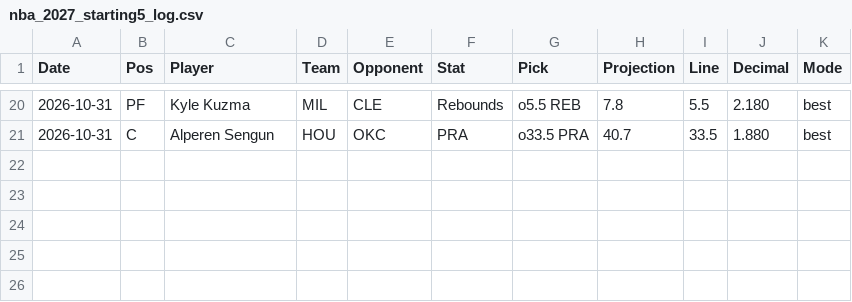
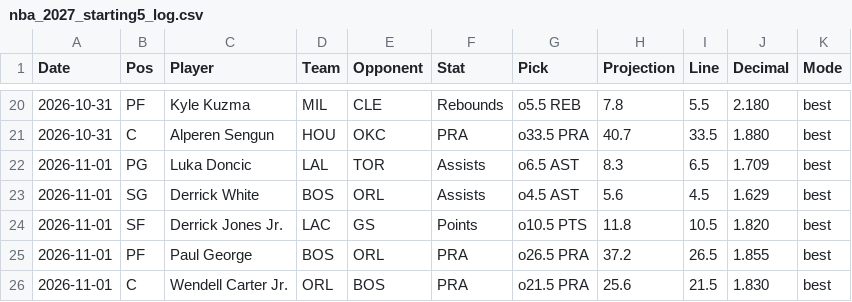
Before and after one commit to HitByOne/NBAData, a CSV file: records/nba_2027_starting5_log.csv, drawn as a sheet; only a part is shown, gaps mark what is left out; the diff names each change by its address in the sheet, - before the commit and + after, or states it on an @@ line.

```diff
--- a/records/nba_2027_starting5_log.csv
+++ b/records/nba_2027_starting5_log.csv
+row 22: 2026-11-01 | PG | Luka Doncic | LAL | TOR | Assists | o6.5 AST | 8.3 | 6.5 | 1.709 | best
+row 23: 2026-11-01 | SG | Derrick White | BOS | ORL | Assists | o4.5 AST | 5.6 | 4.5 | 1.629 | best
+row 24: 2026-11-01 | SF | Derrick Jones Jr. | LAC | GS | Points | o10.5 PTS | 11.8 | 10.5 | 1.820 | best
+row 25: 2026-11-01 | PF | Paul George | BOS | ORL | PRA | o26.5 PRA | 37.2 | 26.5 | 1.855 | best
+row 26: 2026-11-01 | C | Wendell Carter Jr. | ORL | BOS | PRA | o21.5 PRA | 25.6 | 21.5 | 1.830 | best
```
Also changed, not shown: records/nba_2027_potd_log.csv, site/data/nba_2027_injury_report.csv, 8 other files.
